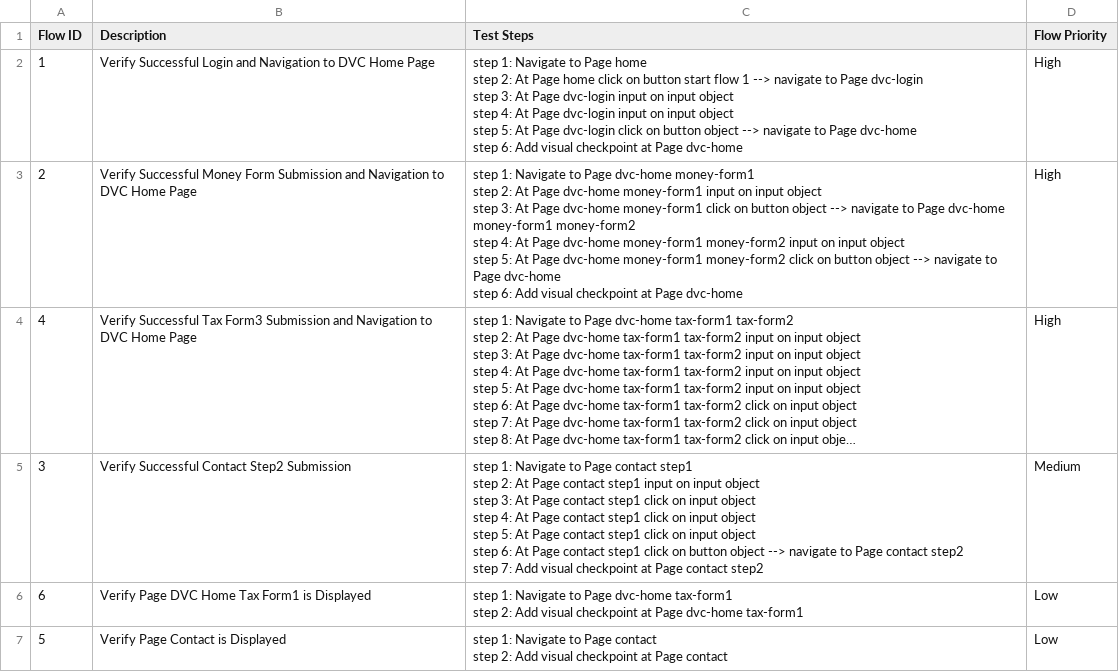
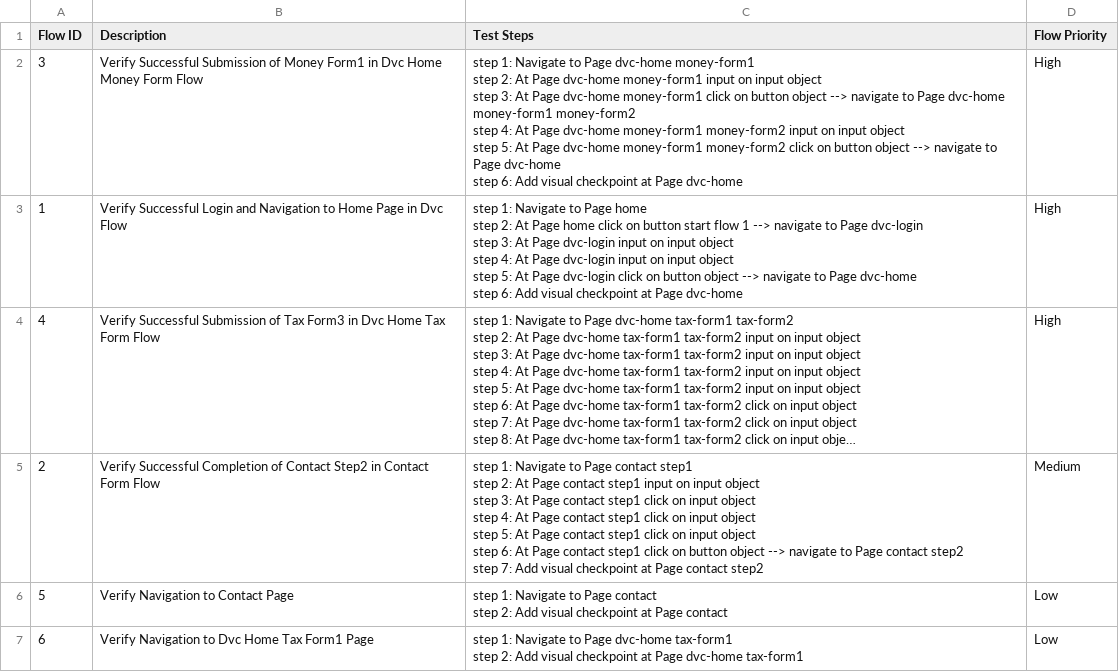
Before and after one commit to laiphamkat/KA-7584-3-Fillfomr-QA, a CSV file: Test Steps/steps_overview.csv, drawn as a sheet; long unchanged cells end in …; removed rows and columns are numbered as before the commit, all else as after; ↵ is a line break in a cell; the diff names each change by its address in the sheet, - before the commit and + after, or states it on an @@ line.

```diff
--- a/Test Steps/steps_overview.csv
+++ b/Test Steps/steps_overview.csv
+row 2: 3 | Verify Successful Submission of Money Form1 in Dvc Home Money Form Flow | step 1: Navigate to Page dvc-home money-form1 ↵ step 2: At Page dvc-home money-form1 input on input object ↵ step 3: At Page dvc-home money-form1 click on button object --> navigate to Page dvc-home money-form1 money-form2 ↵ step 4: At Page dvc-home money-form1 money-form2 input on input object ↵ step 5: At Page dvc-home money-form1 money-form2 click on button object --> navigate to Page dvc-home ↵ step 6: Add visual checkpoint at Page dvc-home | High
-B3 (Description): …Navigation to DVC Home Page
+B3 (Description): …Navigation to Home Page in Dvc Flow
-row 3: 2 | Verify Successful Money Form Submission and Navigation to DVC Home Page | step 1: Navigate to Page dvc-home money-form1 ↵ step 2: At Page dvc-home money-form1 input on input object ↵ step 3: At Page dvc-home money-form1 click on button object --> navigate to Page dvc-home money-form1 money-form2 ↵ step 4: At Page dvc-home money-form1 money-form2 input on input object ↵ step 5: At Page dvc-home money-form1 money-form2 click on button object --> navigate to Page dvc-home ↵ step 6: Add visual checkpoint at Page dvc-home | High
-B4 (Description): Verify Successful Tax Form3 Submission and Navigation to DVC Home Page
+B4 (Description): Verify Successful Submission of Tax Form3 in Dvc Home Tax Form Flow
-A5 (Flow ID): 3
+A5 (Flow ID): 2
-B5 (Description): Verify Successful Contact Step2 Submission
+B5 (Description): Verify Successful Completion of Contact Step2 in Contact Form Flow
+row 6: 5 | Verify Navigation to Contact Page | step 1: Navigate to Page contact ↵ step 2: Add visual checkpoint at Page contact | Low
-B7 (Description): Verify Page DVC Home Tax Form1 is Displayed
+B7 (Description): Verify Navigation to Dvc Home Tax Form1 Page
-row 7: 5 | Verify Page Contact is Displayed | step 1: Navigate to Page contact ↵ step 2: Add visual checkpoint at Page contact | Low
```
Also changed, not shown: 32 other files.
